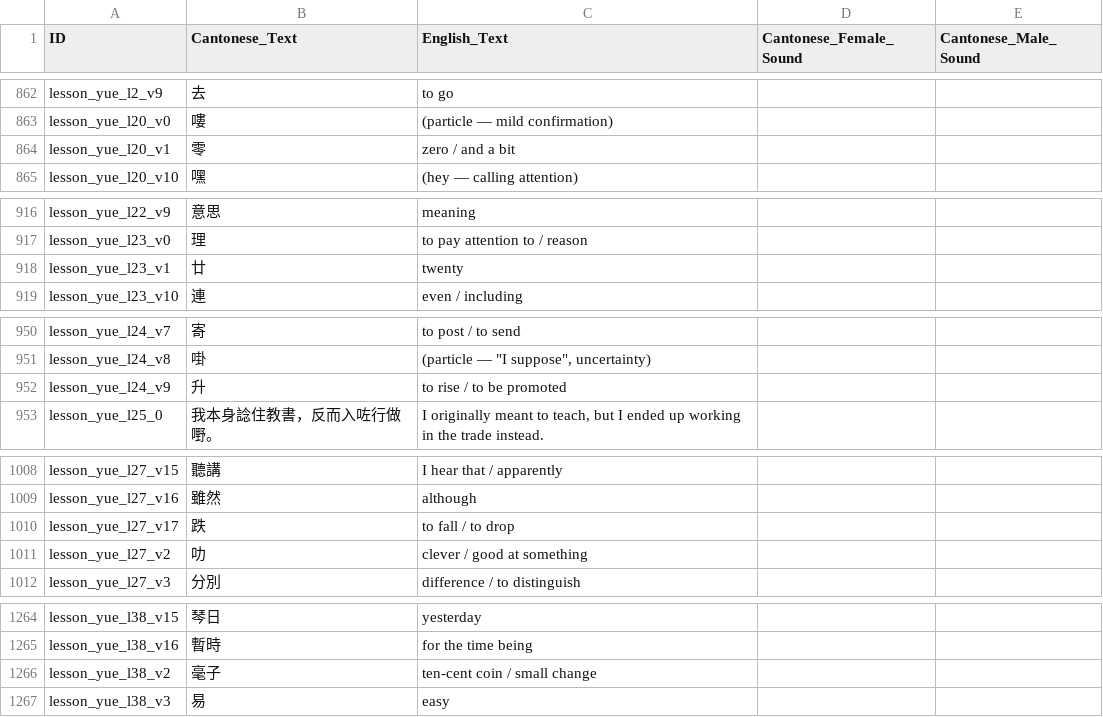
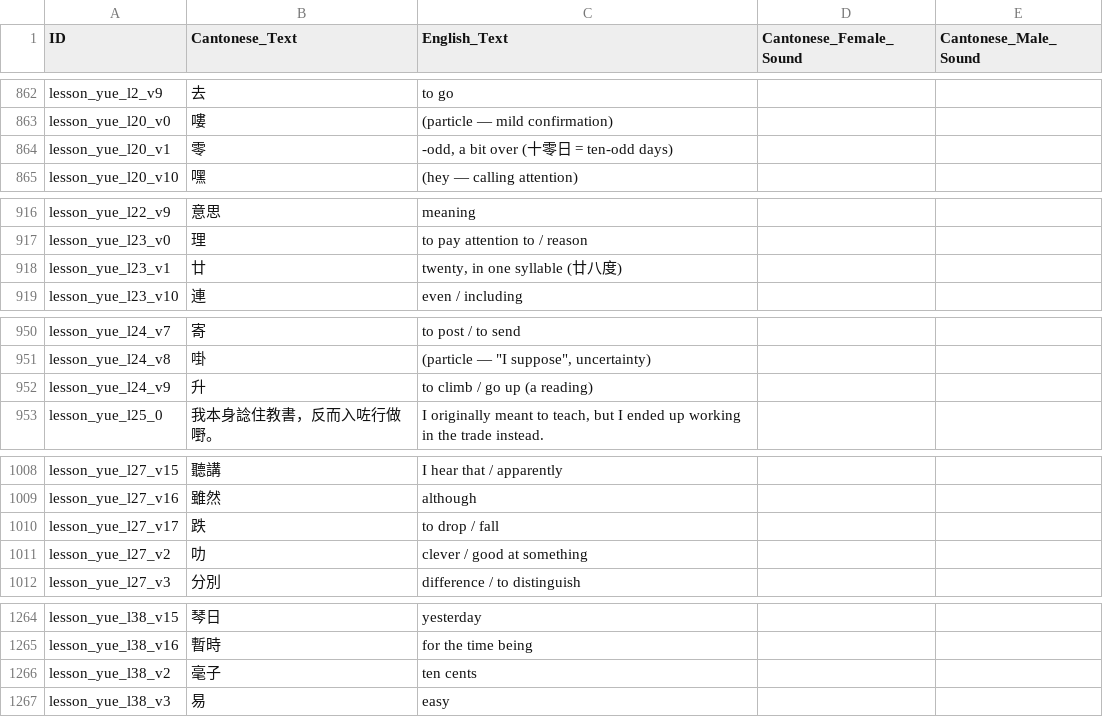
Before and after one commit to LoboFrames/VietnameseApp, a CSV file: LaiLingo_yue_main_audio.csv, drawn as a sheet; only a part is shown, gaps mark what is left out; the diff covers the shown part only.

```diff
--- a/LaiLingo_yue_main_audio.csv
+++ b/LaiLingo_yue_main_audio.csv
@@ -863,3 +863,3 @@ lesson_yue_l2_v9,去,to go,,
 lesson_yue_l20_v0,嘍,(particle — mild confirmation),,
-lesson_yue_l20_v1,零,zero / and a bit,,
+lesson_yue_l20_v1,零,"-odd, a bit over (十零日 = ten-odd days)",,
 lesson_yue_l20_v10,嘿,(hey — calling attention),,
@@ -917,3 +917,3 @@ lesson_yue_l22_v9,意思,meaning,,
 lesson_yue_l23_v0,理,to pay attention to / reason,,
-lesson_yue_l23_v1,廿,twenty,,
+lesson_yue_l23_v1,廿,"twenty, in one syllable (廿八度)",,
 lesson_yue_l23_v10,連,even / including,,
@@ -951,3 +951,3 @@ lesson_yue_l24_v7,寄,to post / to send,,
 lesson_yue_l24_v8,啩,"(particle — ""I suppose"", uncertainty)",,
-lesson_yue_l24_v9,升,to rise / to be promoted,,
+lesson_yue_l24_v9,升,to climb / go up (a reading),,
 lesson_yue_l25_0,我本身諗住教書，反而入咗行做嘢。,"I originally meant to teach, but I ended up working in the trade instead.",,
@@ -1009,3 +1009,3 @@ lesson_yue_l27_v15,聽講,I hear that / apparently,,
 lesson_yue_l27_v16,雖然,although,,
-lesson_yue_l27_v17,跌,to fall / to drop,,
+lesson_yue_l27_v17,跌,to drop / fall,,
 lesson_yue_l27_v2,叻,clever / good at something,,
@@ -1265,3 +1265,3 @@ lesson_yue_l38_v15,琴日,yesterday,,
 lesson_yue_l38_v16,暫時,for the time being,,
-lesson_yue_l38_v2,毫子,ten-cent coin / small change,,
+lesson_yue_l38_v2,毫子,ten cents,,
 lesson_yue_l38_v3,易,easy,,
```
Also changed, not shown: 28 added rows elsewhere in this file, 1 other file.
